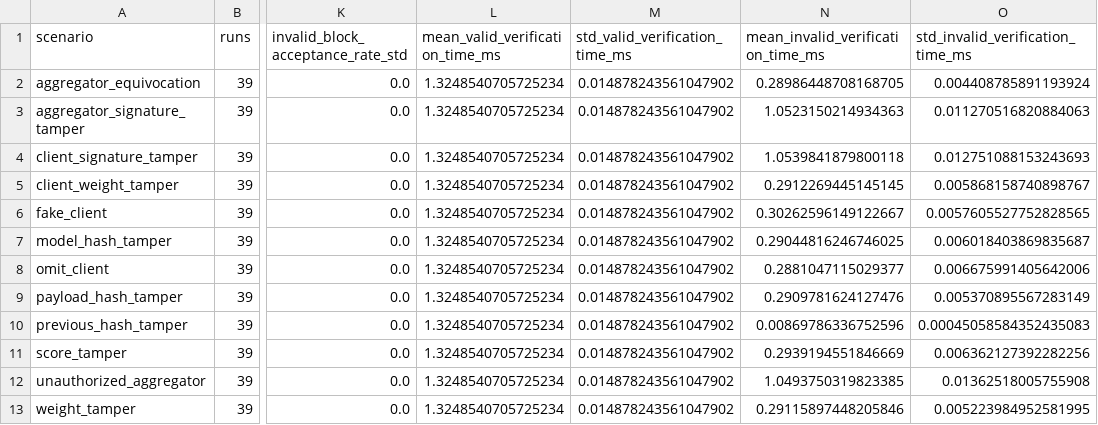
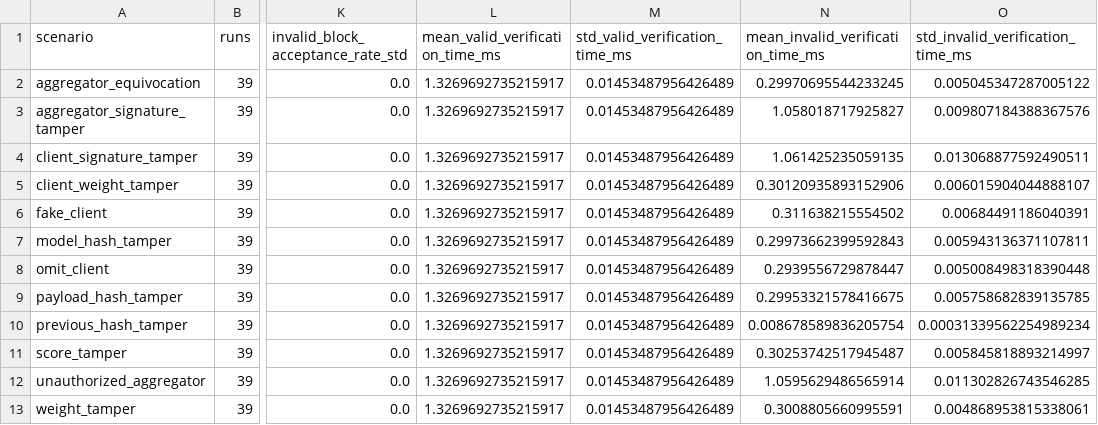
Before and after one commit to shiqiexperience/validator-backed-auditable-robust-fl, a CSV file: results/paper_tables/validator_audit_tamper_by_scenario.csv, drawn as a sheet; only a part is shown, gaps mark what is left out; the diff names each change by its address in the sheet, - before the commit and + after, or states it on an @@ line.

```diff
--- a/results/paper_tables/validator_audit_tamper_by_scenario.csv
+++ b/results/paper_tables/validator_audit_tamper_by_scenario.csv
-L2:L13 (mean_valid_verification_time_ms): 1.3248540705725234
+L2:L13 (mean_valid_verification_time_ms): 1.3269692735215917
-M2:M13 (std_valid_verification_time_ms): 0.014878243561047902
+M2:M13 (std_valid_verification_time_ms): 0.01453487956426489
-N2: 0.28986448708168705
+N2: 0.29970695544233245
-O2 (std_invalid_verification_time_ms): 0.004408785891193924
+O2 (std_invalid_verification_time_ms): 0.005045347287005122
-N3: 1.0523150214934363
+N3: 1.058018717925827
-O3 (std_invalid_verification_time_ms): 0.011270516820884063
+O3 (std_invalid_verification_time_ms): 0.009807184388367576
-N4: 1.0539841879800118
+N4: 1.061425235059135
-O4 (std_invalid_verification_time_ms): 0.012751088153243693
+O4 (std_invalid_verification_time_ms): 0.013068877592490511
-N5: 0.2912269445145145
+N5: 0.30120935893152906
-O5 (std_invalid_verification_time_ms): 0.005868158740898767
+O5 (std_invalid_verification_time_ms): 0.006015904044888107
-N6: 0.30262596149122667
+N6: 0.311638215554502
-O6 (std_invalid_verification_time_ms): 0.0057605527752828565
+O6 (std_invalid_verification_time_ms): 0.00684491186040391
-N7: 0.29044816246746025
+N7: 0.29973662399592843
-O7 (std_invalid_verification_time_ms): 0.006018403869835687
+O7 (std_invalid_verification_time_ms): 0.005943136371107811
-N8: 0.2881047115029377
+N8: 0.2939556729878447
-O8 (std_invalid_verification_time_ms): 0.006675991405642006
+O8 (std_invalid_verification_time_ms): 0.005008498318390448
-N9: 0.2909781624127476
+N9: 0.29953321578416675
-O9 (std_invalid_verification_time_ms): 0.005370895567283149
+O9 (std_invalid_verification_time_ms): 0.005758682839135785
-N10: 0.00869786336752596
+N10: 0.008678589836205754
-O10 (std_invalid_verification_time_ms): 0.00045058584352435083
+O10 (std_invalid_verification_time_ms): 0.00031339562254989234
-N11: 0.2939194551846669
+N11: 0.30253742517945487
-O11 (std_invalid_verification_time_ms): 0.006362127392282256
+O11 (std_invalid_verification_time_ms): 0.005845818893214997
-N12: 1.0493750319823385
+N12: 1.0595629486565914
-O12 (std_invalid_verification_time_ms): 0.01362518005755908
+O12 (std_invalid_verification_time_ms): 0.011302826743546285
-N13: 0.29115897448205846
+N13: 0.3008805660995591
-O13 (std_invalid_verification_time_ms): 0.005223984952581995
+O13 (std_invalid_verification_time_ms): 0.004868953815338061
```
Also changed, not shown: results/paper_tables/validator_audit_byzantine_boundary.csv, results/paper_tables/validator_audit_tamper_per_run.csv, 8 other files.
